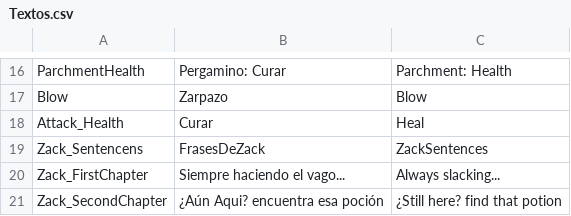
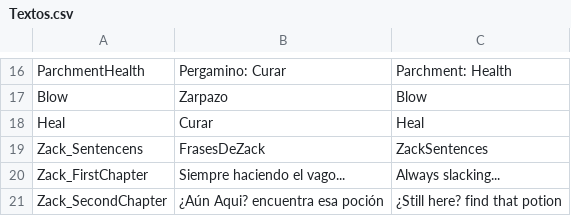
Before and after one commit to AlvaroVV/RPG, a CSV file: Assets/Resources/Texts/Textos.csv, drawn as a sheet; only a part is shown, gaps mark what is left out.

```diff
--- a/Assets/Resources/Texts/Textos.csv
+++ b/Assets/Resources/Texts/Textos.csv
@@ -17,3 +17,3 @@ ParchmentHealth,Pergamino: Curar,Parchment: Health
 Blow,Zarpazo,Blow
-Attack_Health,Curar,Heal
+Heal,Curar,Heal
 Zack_Sentencens,FrasesDeZack,ZackSentences
```
Also changed, not shown: 5 other files.
